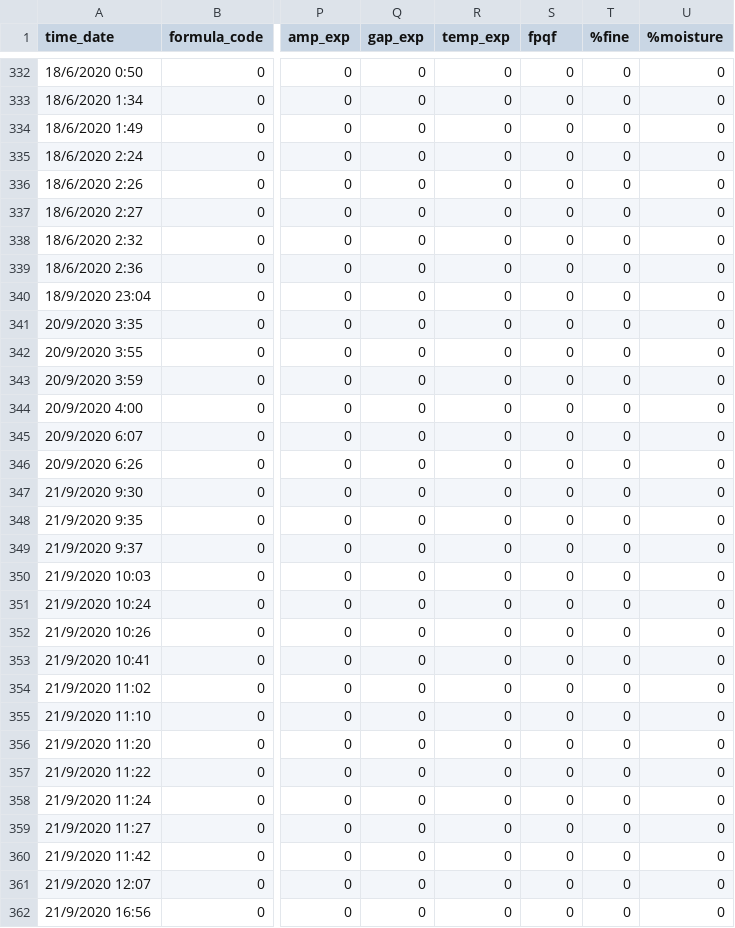
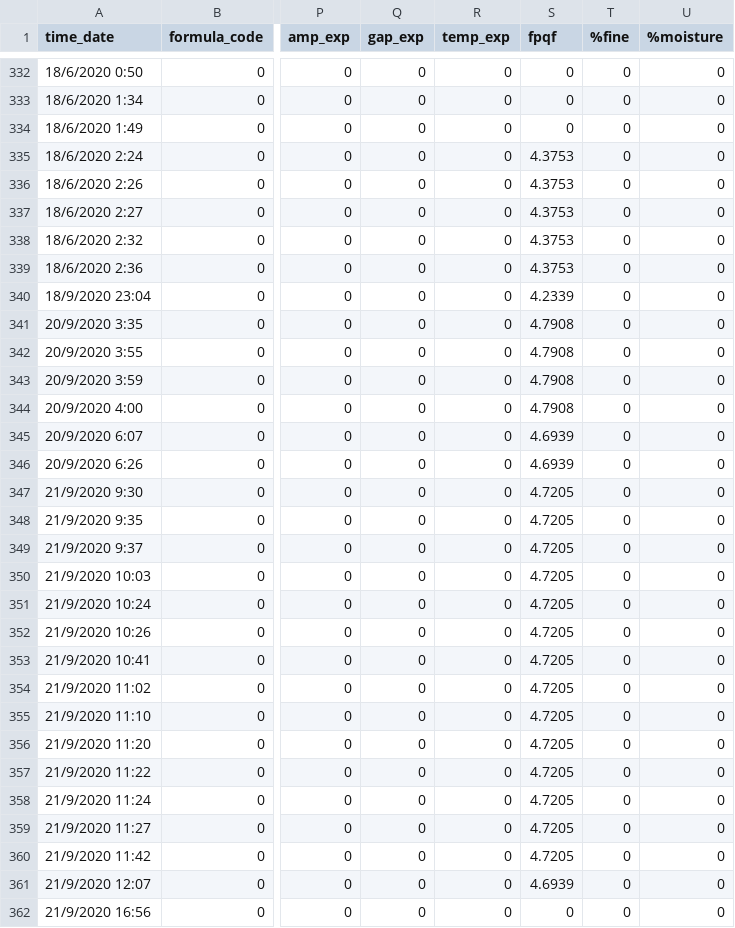
Before and after one commit to ThassanaiSri/test, a CSV file: text.csv, drawn as a sheet; only a part is shown, gaps mark what is left out; the diff covers the shown part only; the diff names each change by its address in the sheet, - before the commit and + after, or states it on an @@ line.

Commit message:
Add files via upload

```diff
--- a/text.csv
+++ b/text.csv
-S335:S339 (fpqf): 0
+S335:S339 (fpqf): 4.3753
-S340 (fpqf): 0
+S340 (fpqf): 4.2339
-S341:S344 (fpqf): 0
+S341:S344 (fpqf): 4.7908
-S345:S346 (fpqf): 0
+S345:S346 (fpqf): 4.6939
-S347:S360 (fpqf): 0
+S347:S360 (fpqf): 4.7205
-S361 (fpqf): 0
+S361 (fpqf): 4.6939
```
Also changed, not shown: 117 edited cells elsewhere in this file.
